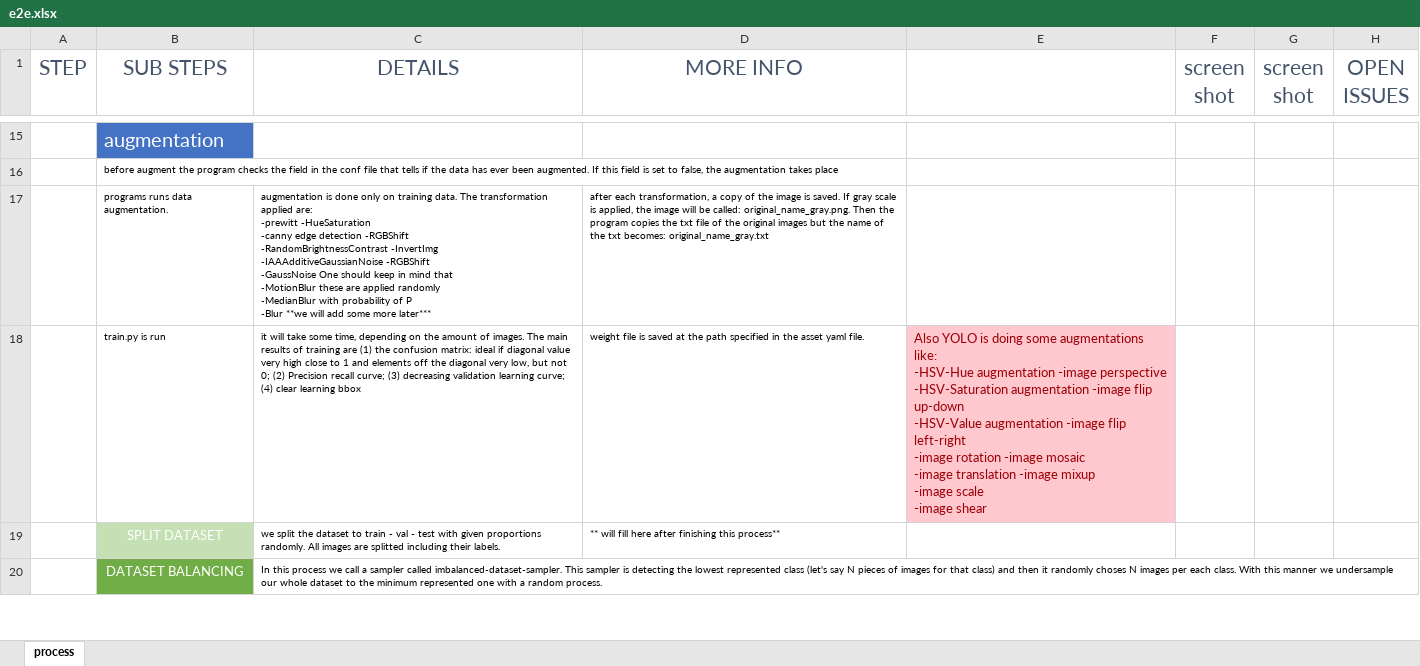
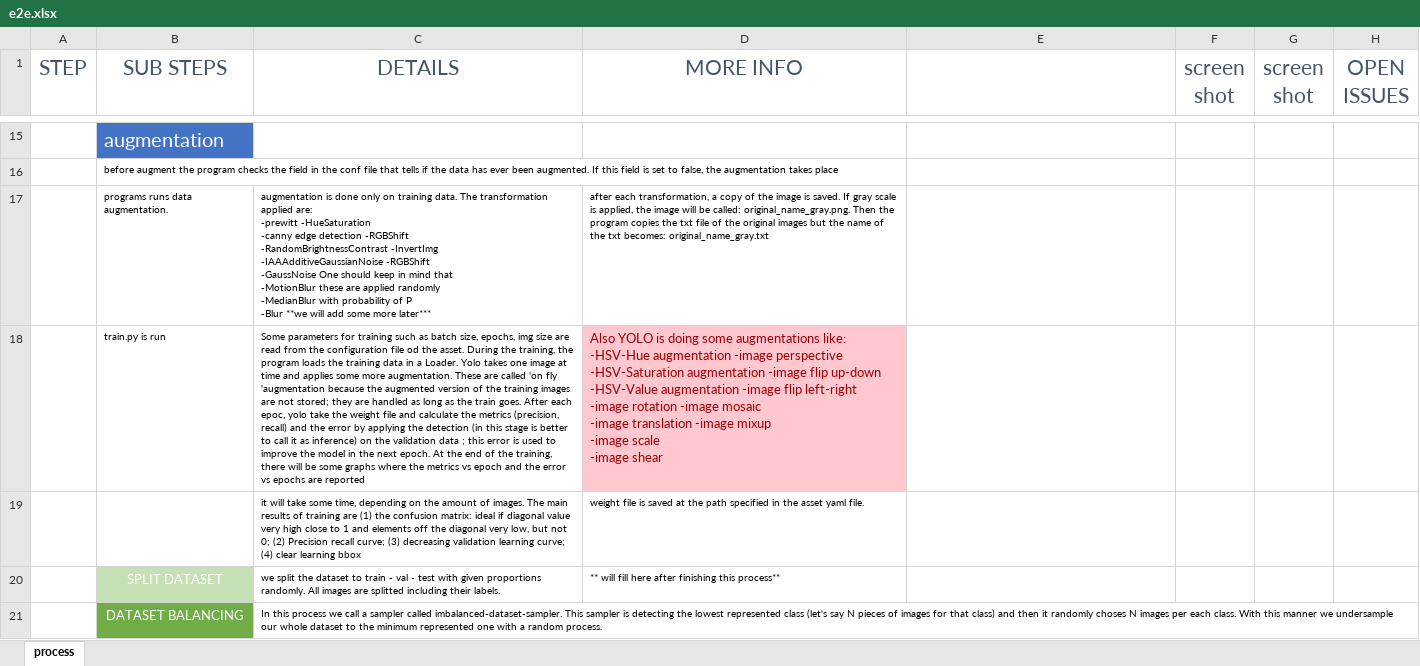
Before and after one commit to GiuliaCiaramella/yolov5, an Excel workbook: e2e.xlsx, sheet process, drawn as a sheet; only a part is shown, gaps mark what is left out; values as stored, in another font and other column widths than the file's, no borders; charts and pictures not drawn; ↵ is a line break in a cell; the diff covers the shown part only; the diff names each change by its address in the sheet, - before the commit and + after, or states it on an @@ line.

Commit message:
Update e2e.xlsx

```diff
--- a/e2e.xlsx (sheet process)
+++ b/e2e.xlsx (sheet process)
-C18 (DETAILS): it will take some time, depending on the amount of images. The main results of training are (1) the confusion matrix: ideal if diagonal value very high close to 1 and elements off the diagonal very low, but not 0; (2) Precision recall curve; (3) decreasing validation learning curve; (4) clear learning bbox
+C18 (DETAILS): Some parameters for training such as batch size, epochs, img size are read from the configuration file od the asset. During the training, the program loads the training data in a Loader. Yolo takes one image at time and applies some more augmentation. These are called 'on fly 'augmentation because the augmented version of the training images are not stored; they are handled as long as the train goes. After each epoc, yolo take the weight file and calculate the metrics (precision, recall) and the error by applying the detection (in this stage is better to call it as inference) on the validation data ; this error is used to improve the model in the next epoch. At the end of the training, there will be some graphs where the metrics vs epoch and the error vs epochs are reported
-D18 (MORE INFO): weight file is saved at the path specified in the asset yaml file.
+D18 (MORE INFO): Also YOLO is doing some augmentations like: ↵ -HSV-Hue augmentation -image perspective ↵ -HSV-Saturation augmentation -image flip up-down ↵ -HSV-Value augmentation -image flip left-right ↵ -image rotation -image mosaic ↵ -image translation -image mixup ↵ -image scale ↵ -image shear
@@ D18 fill: none → #FFC7CE, text colour: black → #9C0006, text size: larger @@
-E18: Also YOLO is doing some augmentations like: ↵ -HSV-Hue augmentation -image perspective ↵ -HSV-Saturation augmentation -image flip up-down ↵ -HSV-Value augmentation -image flip left-right ↵ -image rotation -image mosaic ↵ -image translation -image mixup ↵ -image scale ↵ -image shear
+E18: (empty)
-E18 fill: #FFC7CE
+E18 fill: none
+row 19:  |  | it will take some time, depending on the amount of images. The main results of training are (1) the confusion matrix: ideal if diagonal value very high close to 1 and elements off the diagonal very low, but not 0; (2) Precision recall curve; (3) decreasing validation learning curve; (4) clear learning bbox | weight file is saved at the path specified in the asset yaml file.
```
Also changed, not shown: 2 added rows, 2 edited cells and cell formats elsewhere in this sheet.
